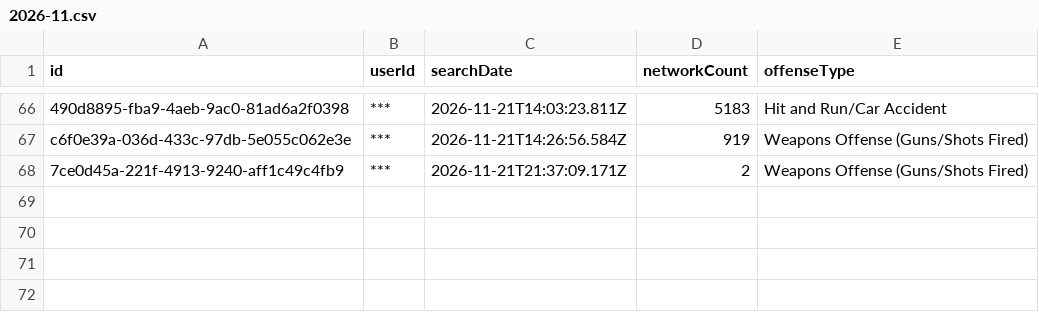
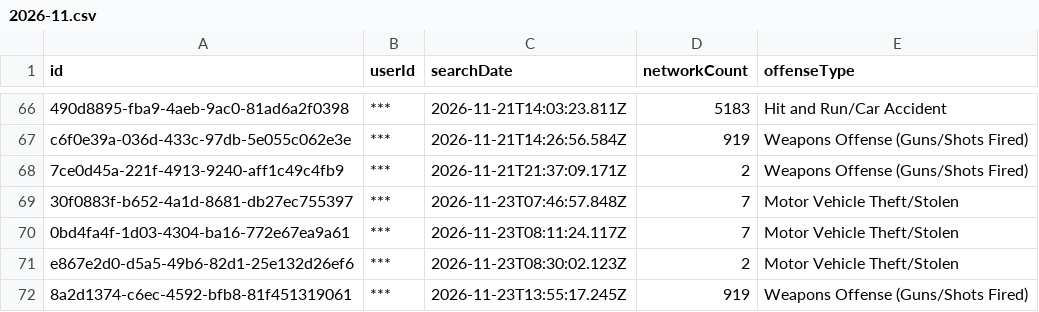
Before and after one commit to Cantica-Systems/mi-flock-transparency, a CSV file: muskegon/data/muskegon-city-pd/2026-11.csv, drawn as a sheet; only a part is shown, gaps mark what is left out; the diff names each change by its address in the sheet, - before the commit and + after, or states it on an @@ line.

Commit message:
Update at 2026-11-24T21:03Z (muskegon-city-pd +4)

```diff
--- a/muskegon/data/muskegon-city-pd/2026-11.csv
+++ b/muskegon/data/muskegon-city-pd/2026-11.csv
+row 69: 30f0883f-b652-4a1d-8681-db27ec755397 | *** | 2026-11-23T07:46:57.848Z | 7 | Motor Vehicle Theft/Stolen
+row 70: 0bd4fa4f-1d03-4304-ba16-772e67ea9a61 | *** | 2026-11-23T08:11:24.117Z | 7 | Motor Vehicle Theft/Stolen
+row 71: e867e2d0-d5a5-49b6-82d1-25e132d26ef6 | *** | 2026-11-23T08:30:02.123Z | 2 | Motor Vehicle Theft/Stolen
+row 72: 8a2d1374-c6ec-4592-bfb8-81f451319061 | *** | 2026-11-23T13:55:17.245Z | 919 | Weapons Offense (Guns/Shots Fired)
```
Also changed, not shown: muskegon/data/muskegon-city-pd/stats.csv, muskegon/raw/muskegon-city-pd/audit.csv, 2 other files.
